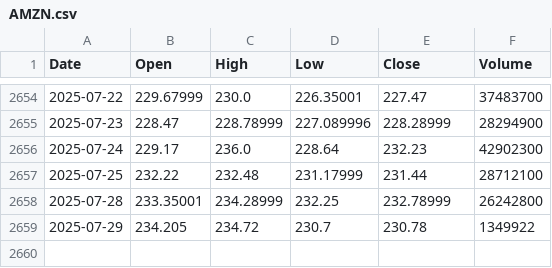
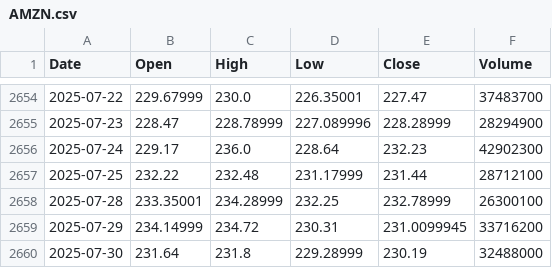
Before and after one commit to yujanThulung/StockProject, a CSV file: ml-model/app/twelve_data_cache/AMZN.csv, drawn as a sheet; only a part is shown, gaps mark what is left out.

```diff
--- a/ml-model/app/twelve_data_cache/AMZN.csv
+++ b/ml-model/app/twelve_data_cache/AMZN.csv
@@ -2657,3 +2657,4 @@ Date,Open,High,Low,Close,Volume
 2025-07-25,232.22,232.48,231.17999,231.44,28712100
-2025-07-28,233.35001,234.28999,232.25,232.78999,26242800
-2025-07-29,234.205,234.72,230.7,230.78,1349922
+2025-07-28,233.35001,234.28999,232.25,232.78999,26300100
+2025-07-29,234.14999,234.72,230.31,231.0099945,33716200
+2025-07-30,231.64,231.8,229.28999,230.19,32488000
```
Also changed, not shown: ml-model/app/twelve_data_cache/AAPL.csv, ml-model/app/twelve_data_cache/BABA.csv, 34 other files.
